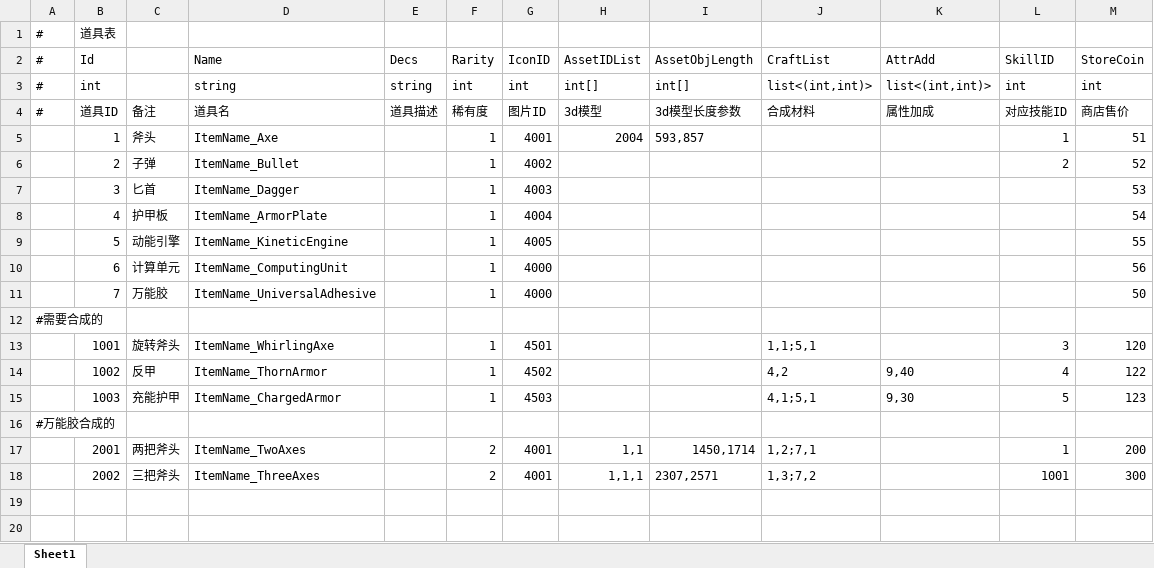
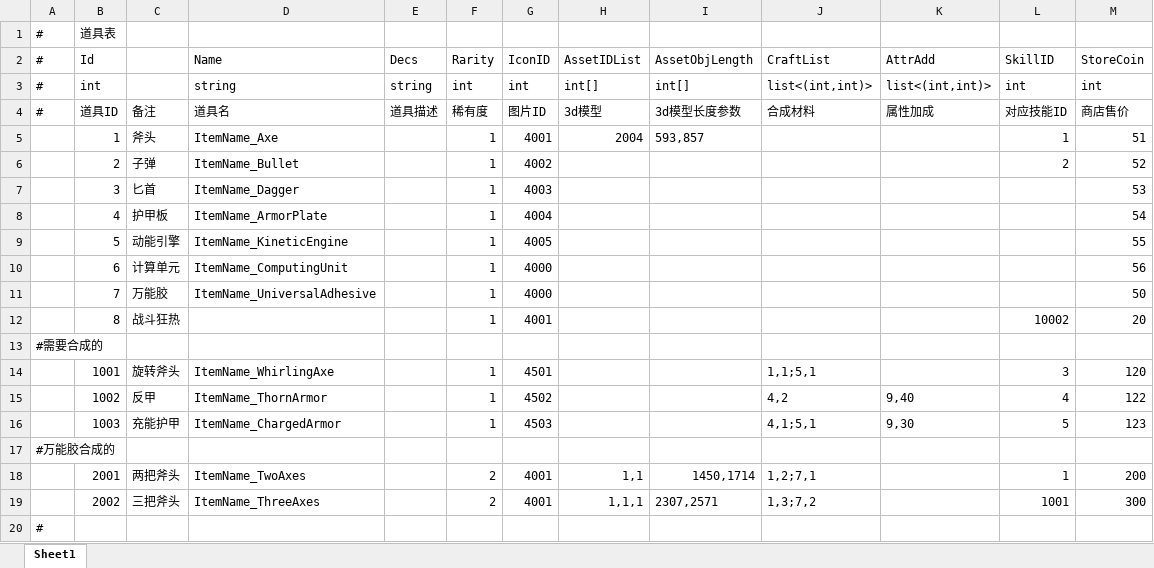
Before and after one commit to Yellowjump/AutoChess, an Excel workbook: Config/Item.xlsx, sheet Sheet1, drawn as a sheet; values as stored, in another font and other column widths than the file's, no borders; the diff names each change by its address in the sheet, - before the commit and + after, or states it on an @@ line.

```diff
--- a/Config/Item.xlsx (sheet Sheet1)
+++ b/Config/Item.xlsx (sheet Sheet1)
+row 12:  | 8 | 战斗狂热 |  |  | 1 | 4001 |  |  |  |  | 10002 | 20
+row 20: #
```
Also changed, not shown: Config/Buff.xlsx, Config/Hero.xlsx, 46 other files.
